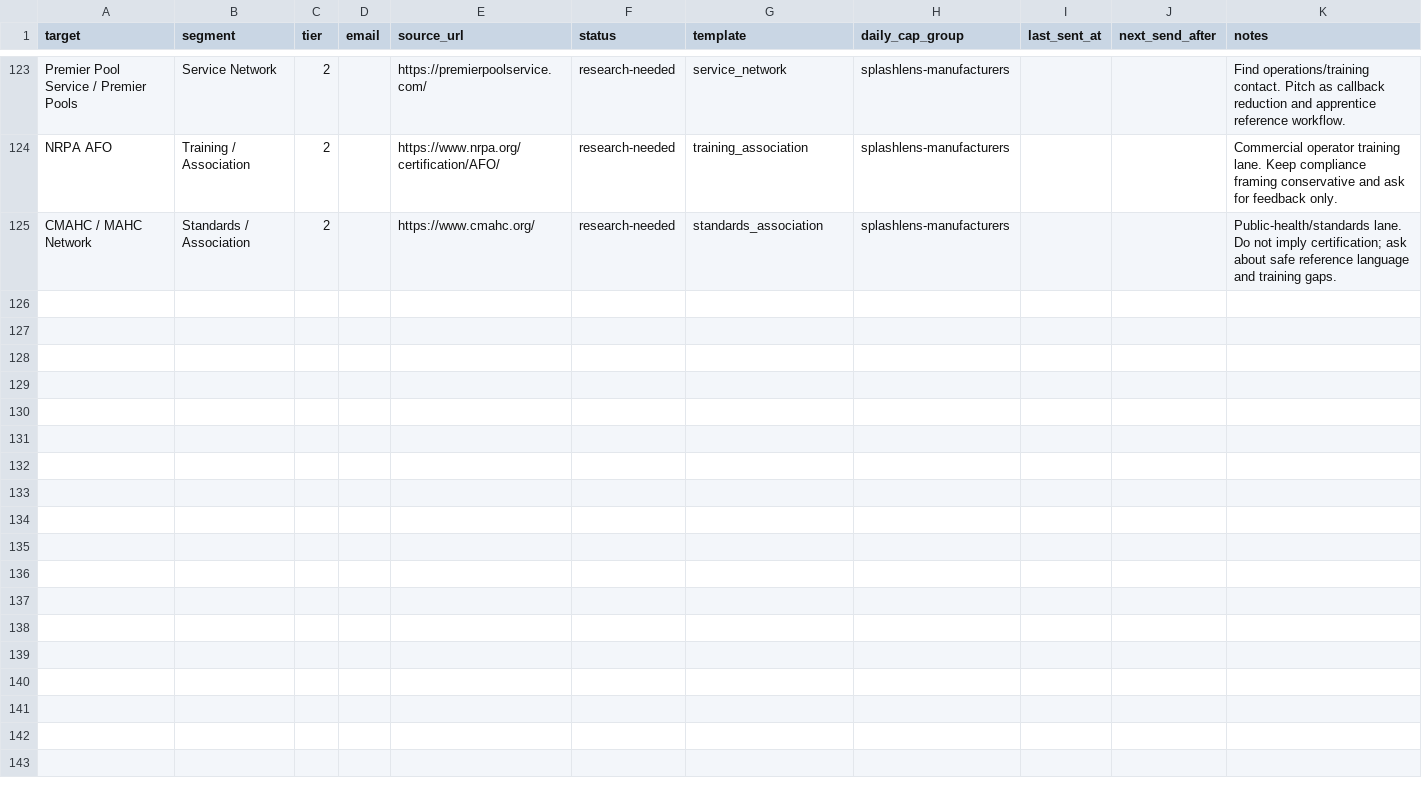
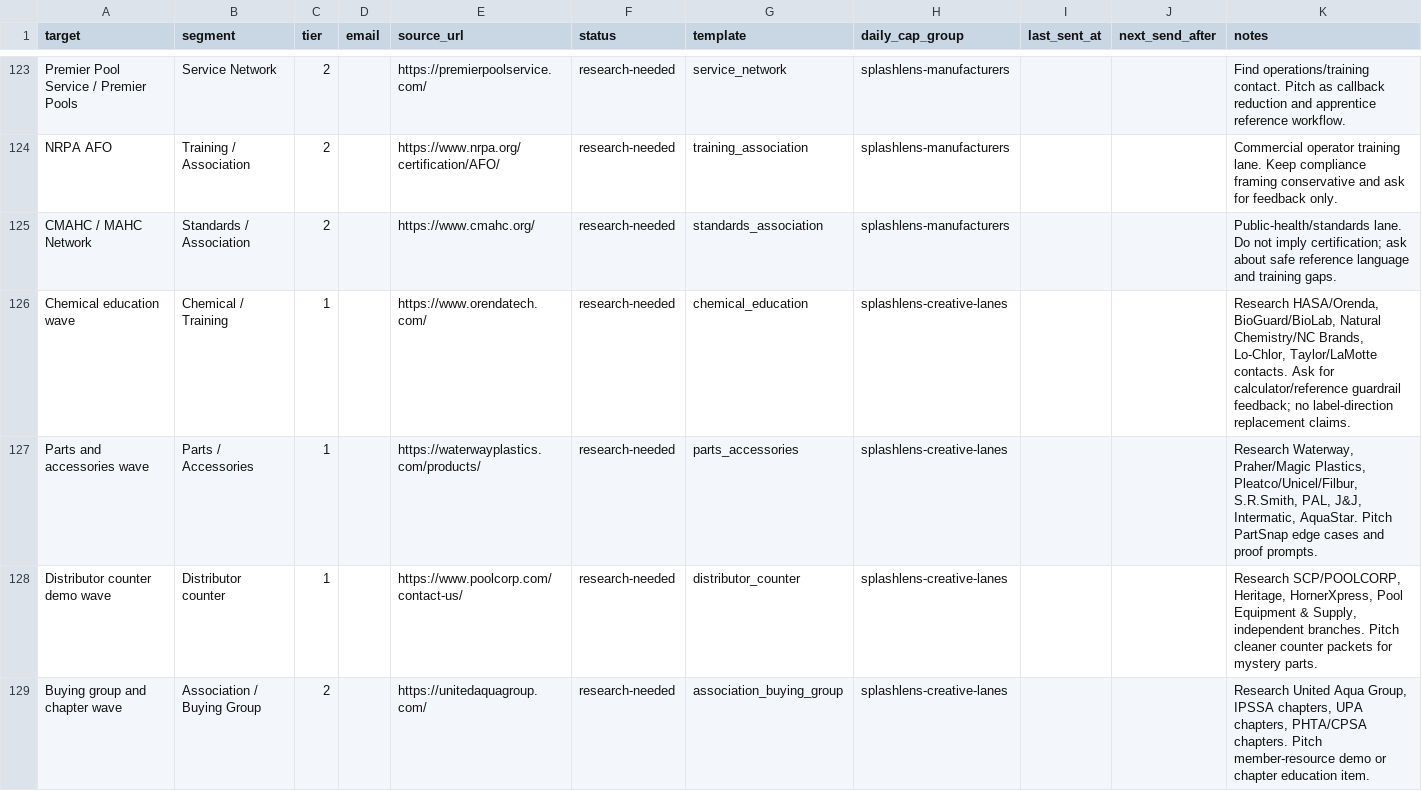
Before and after one commit to frost831/poolens-site, a CSV file: docs/outreach/splashlens-drip-queue.csv, drawn as a sheet; only a part is shown, gaps mark what is left out; the diff covers the shown part only.

Commit message:
Expand SplashLens creative outreach lanes

```diff
--- a/docs/outreach/splashlens-drip-queue.csv
+++ b/docs/outreach/splashlens-drip-queue.csv
@@ -125 +125,5 @@
 "CMAHC / MAHC Network","Standards / Association","2","","https://www.cmahc.org/","research-needed","standards_association","splashlens-manufacturers","","","Public-health/standards lane. Do not imply certification; ask about safe reference language and training gaps."
+"Chemical education wave","Chemical / Training","1","","https://www.orendatech.com/","research-needed","chemical_education","splashlens-creative-lanes","","","Research HASA/Orenda, BioGuard/BioLab, Natural Chemistry/NC Brands, Lo-Chlor, Taylor/LaMotte contacts. Ask for calculator/reference guardrail feedback; no label-direction replacement claims."
+"Parts and accessories wave","Parts / Accessories","1","","https://waterwayplastics.com/products/","research-needed","parts_accessories","splashlens-creative-lanes","","","Research Waterway, Praher/Magic Plastics, Pleatco/Unicel/Filbur, S.R.Smith, PAL, J&J, Intermatic, AquaStar. Pitch PartSnap edge cases and proof prompts."
+"Distributor counter demo wave","Distributor counter","1","","https://www.poolcorp.com/contact-us/","research-needed","distributor_counter","splashlens-creative-lanes","","","Research SCP/POOLCORP, Heritage, HornerXpress, Pool Equipment & Supply, independent branches. Pitch cleaner counter packets for mystery parts."
+"Buying group and chapter wave","Association / Buying Group","2","","https://unitedaquagroup.com/","research-needed","association_buying_group","splashlens-creative-lanes","","","Research United Aqua Group, IPSSA chapters, UPA chapters, PHTA/CPSA chapters. Pitch member-resource demo or chapter education item."
```
Also changed, not shown: 4 added rows elsewhere in this file, 1 other file.
